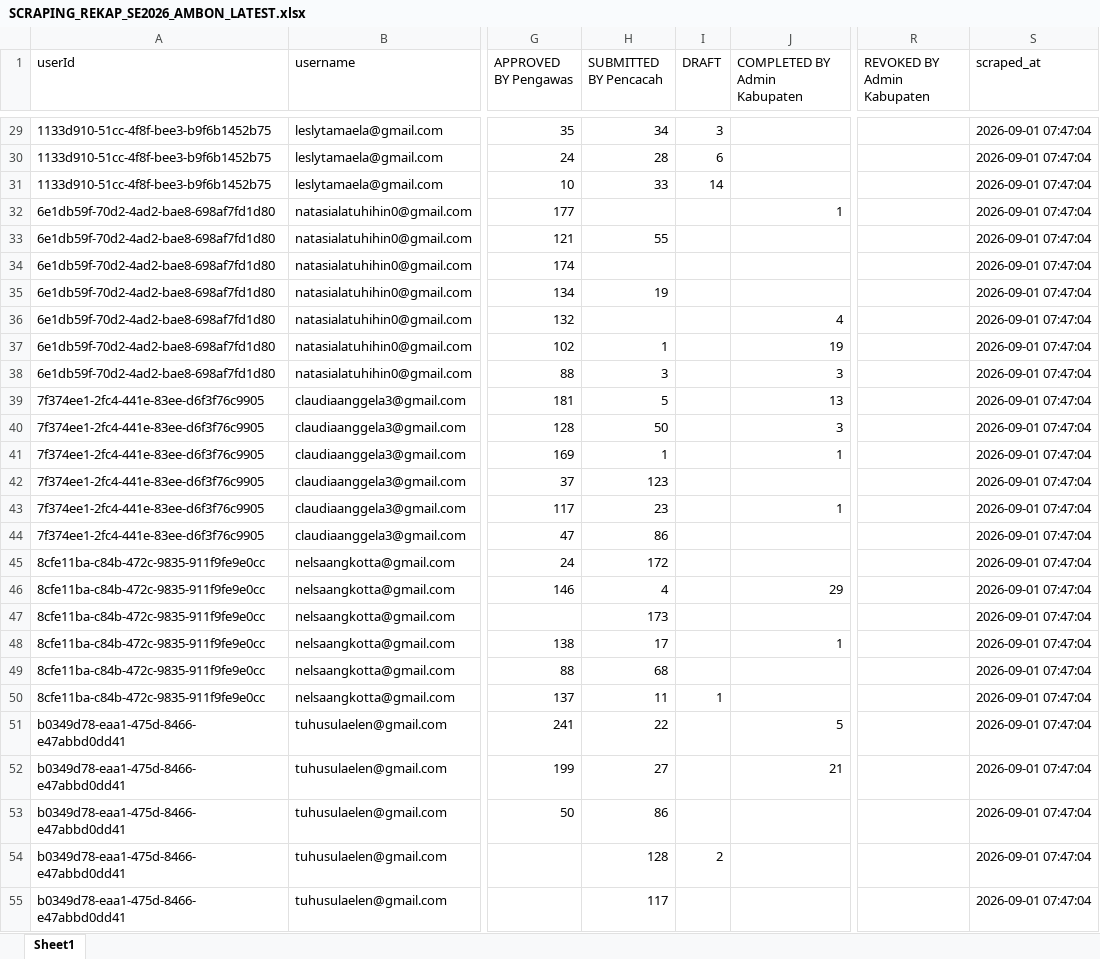
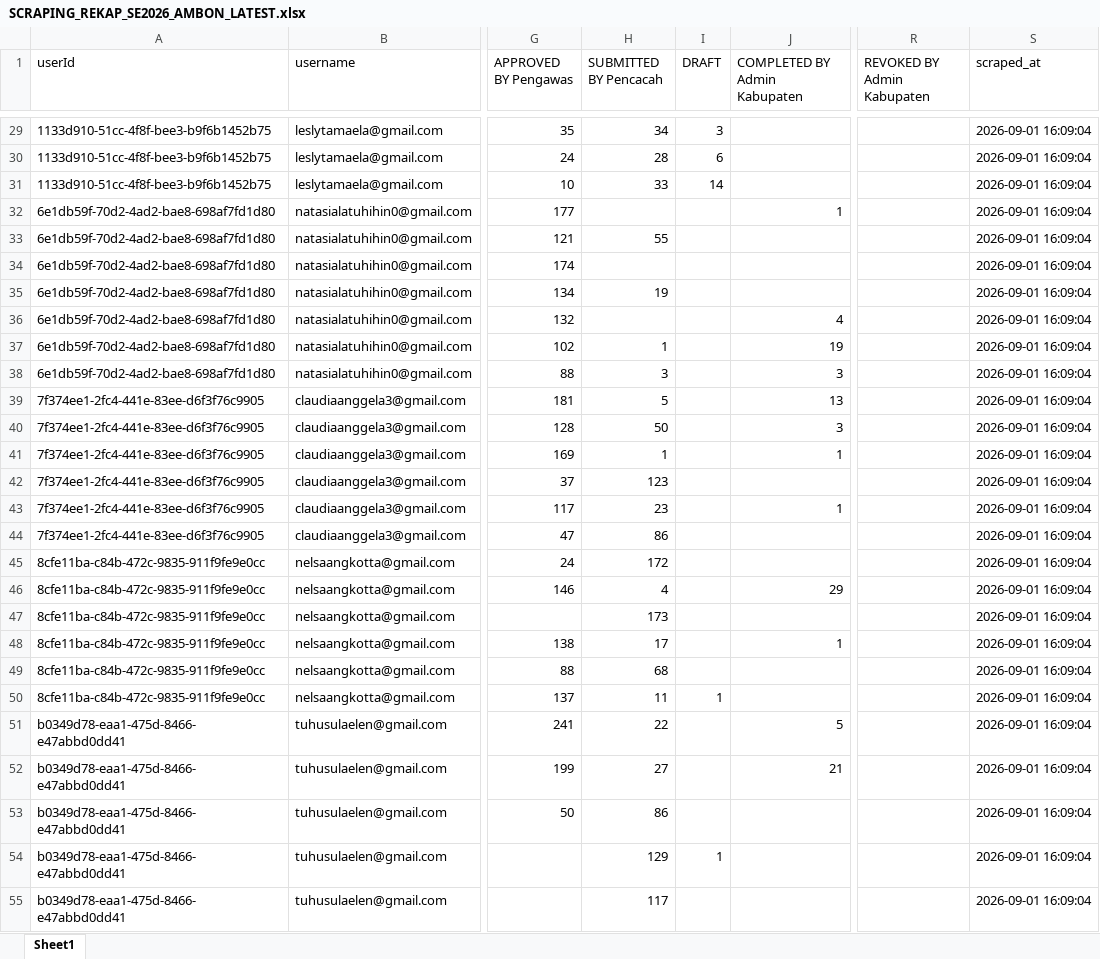
Before and after one commit to zokta77/monitoring-petugas, an Excel workbook: data/SCRAPING_REKAP_SE2026_AMBON_LATEST.xlsx, sheet Sheet1, drawn as a sheet; only a part is shown, gaps mark what is left out; values as stored, in another font and other column widths than the file's, no borders; the diff covers the shown part only; the diff names each change by its address in the sheet, - before the commit and + after, or states it on an @@ line.

```diff
--- a/data/SCRAPING_REKAP_SE2026_AMBON_LATEST.xlsx (sheet Sheet1)
+++ b/data/SCRAPING_REKAP_SE2026_AMBON_LATEST.xlsx (sheet Sheet1)
-S29:S55 (scraped_at): 2026-09-01 07:47:04
+S29:S55 (scraped_at): 2026-09-01 16:09:04
-H54 (SUBMITTED BY Pencacah): 128
+H54 (SUBMITTED BY Pencacah): 129
-I54 (DRAFT): 2
+I54 (DRAFT): 1
```
Also changed, not shown: 1879 edited cells elsewhere in this sheet, 1 other file.
